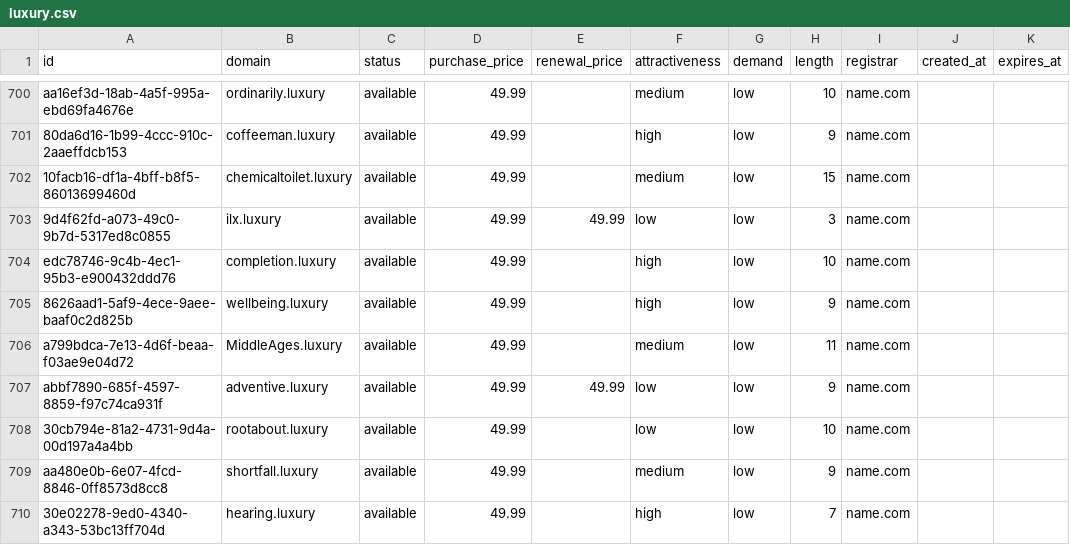
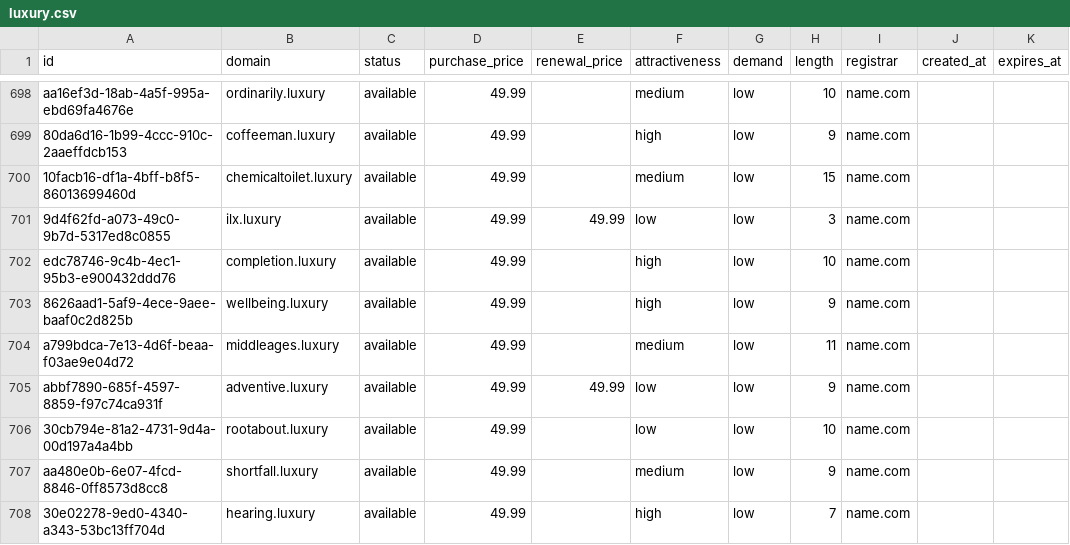
Before and after one commit to UniqueDomains/luxury-oneword-domains, a CSV file: luxury.csv, drawn as a sheet; only a part is shown, gaps mark what is left out; addresses are those after the commit; the diff covers the shown part only; the diff names each change by its address in the sheet, - before the commit and + after, or states it on an @@ line.

Commit message:
Domains update

```diff
--- a/luxury.csv
+++ b/luxury.csv
-B704 (domain): MiddleAges.luxury
+B704 (domain): middleages.luxury
```
Also changed, not shown: 3 added rows, 3 removed rows and 94 edited cells elsewhere in this file, 4 other files.
